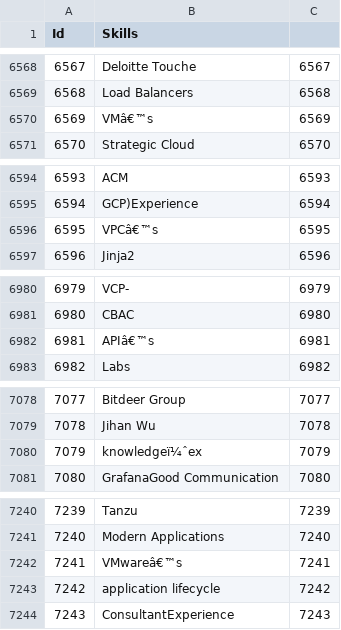
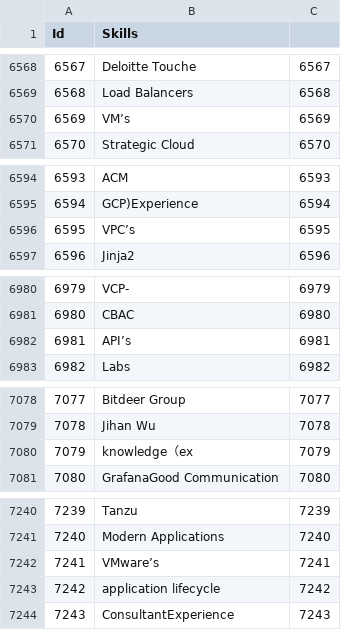
Before and after one commit to joshuawong96/job-posting-analysis, a CSV file: data/cleaned/2_nodes.csv, drawn as a sheet; only a part is shown, gaps mark what is left out; the diff covers the shown part only.

```diff
--- a/data/cleaned/2_nodes.csv
+++ b/data/cleaned/2_nodes.csv
@@ -6569,3 +6569,3 @@
 6568,Load Balancers,6568
-6569,VMâ€™s,6569
+6569,VM’s,6569
 6570,Strategic Cloud,6570
@@ -6595,3 +6595,3 @@
 6594,GCP)Experience,6594
-6595,VPCâ€™s,6595
+6595,VPC’s,6595
 6596,Jinja2,6596
@@ -6981,3 +6981,3 @@
 6980,CBAC,6980
-6981,APIâ€™s,6981
+6981,API’s,6981
 6982,Labs,6982
@@ -7079,3 +7079,3 @@
 7078,Jihan Wu,7078
-7079,knowledgeï¼ˆex,7079
+7079,knowledge（ex,7079
 7080,GrafanaGood Communication,7080
@@ -7241,3 +7241,3 @@
 7240,Modern Applications,7240
-7241,VMwareâ€™s,7241
+7241,VMware’s,7241
 7242,application lifecycle,7242
```
Also changed, not shown: 21 edited cells elsewhere in this file, data/cleaned/1_nodes.csv.
